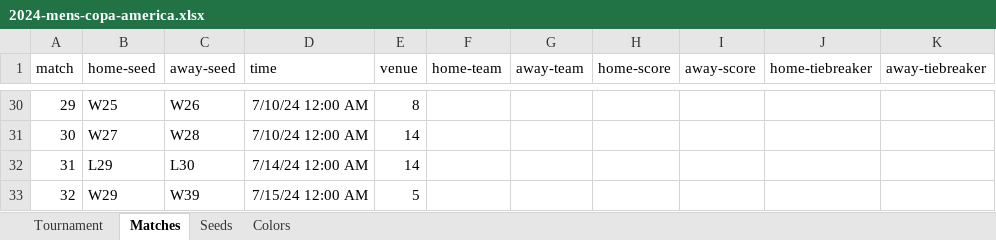
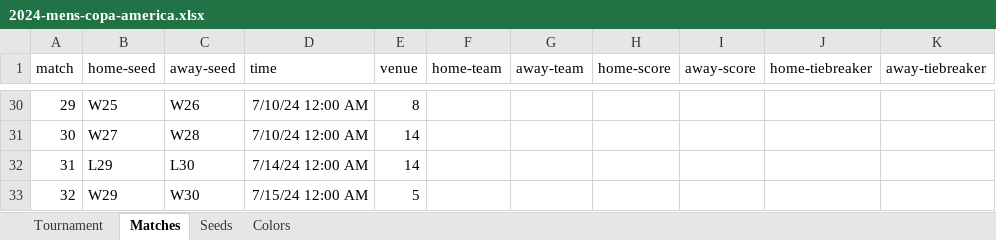
Before and after one commit to bruceoberg/soccer-tourney-poster, an Excel workbook: tournaments/2024-mens-copa-america.xlsx, sheet Matches, drawn as a sheet; only a part is shown, gaps mark what is left out; values as stored, in another font and other column widths than the file's, no borders; table styles not drawn; the diff names each change by its address in the sheet, - before the commit and + after, or states it on an @@ line.

```diff
--- a/tournaments/2024-mens-copa-america.xlsx (sheet Matches)
+++ b/tournaments/2024-mens-copa-america.xlsx (sheet Matches)
-C33 (away-seed): W39
+C33 (away-seed): W30
```
Also changed, not shown: 2 other files.
